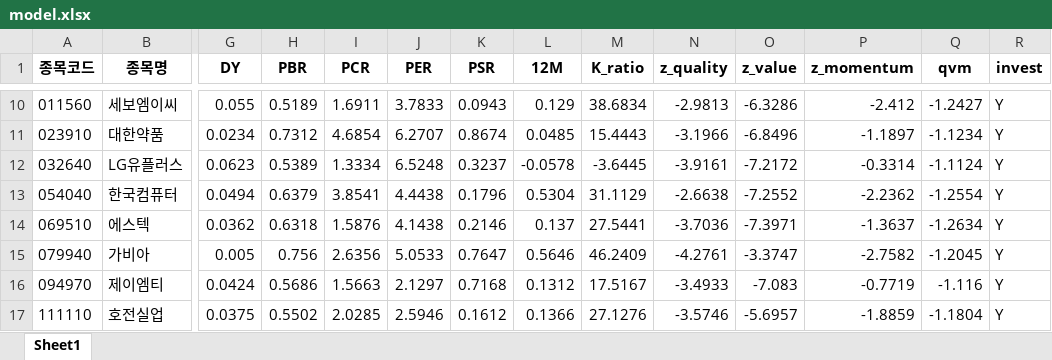
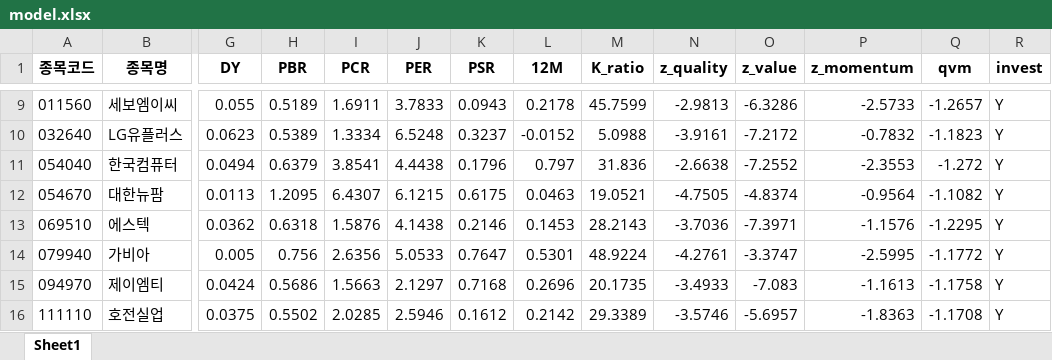
Before and after one commit to dudeh534/Mirae_Exit, an Excel workbook: youngdo/henry_quant/model.xlsx, sheet Sheet1, drawn as a sheet; only a part is shown, gaps mark what is left out; values as stored, in another font and other column widths than the file's, no borders; removed rows and columns are numbered as before the commit, all else as after; rows hold the shown columns only; the diff covers the shown part only; the diff names each change by its address in the sheet, - before the commit and + after, or states it on an @@ line.

```diff
--- a/youngdo/henry_quant/model.xlsx (sheet Sheet1)
+++ b/youngdo/henry_quant/model.xlsx (sheet Sheet1)
-L9 (12M): 0.129
+L9 (12M): 0.2178
-M9 (K_ratio): 38.6834
+M9 (K_ratio): 45.7599
-P9 (z_momentum): -2.412
+P9 (z_momentum): -2.5733
-Q9 (qvm): -1.2427
+Q9 (qvm): -1.2657
-row 11: 023910 | 대한약품 | 0.0234 | 0.7312 | 4.6854 | 6.2707 | 0.8674 | 0.0485 | 15.4443 | -3.1966 | -6.8496 | -1.1897 | -1.1234 | Y
-L10 (12M): -0.0578
+L10 (12M): -0.0152
-M10 (K_ratio): -3.6445
+M10 (K_ratio): 5.0988
-P10 (z_momentum): -0.3314
+P10 (z_momentum): -0.7832
-Q10 (qvm): -1.1124
+Q10 (qvm): -1.1823
-L11 (12M): 0.5304
+L11 (12M): 0.797
-M11 (K_ratio): 31.1129
+M11 (K_ratio): 31.836
-P11 (z_momentum): -2.2362
+P11 (z_momentum): -2.3553
-Q11 (qvm): -1.2554
+Q11 (qvm): -1.272
+row 12: 054670 | 대한뉴팜 | 0.0113 | 1.2095 | 6.4307 | 6.1215 | 0.6175 | 0.0463 | 19.0521 | -4.7505 | -4.8374 | -0.9564 | -1.1082 | Y
-L13 (12M): 0.137
+L13 (12M): 0.1453
-M13 (K_ratio): 27.5441
+M13 (K_ratio): 28.2143
-P13 (z_momentum): -1.3637
+P13 (z_momentum): -1.1576
-Q13 (qvm): -1.2634
+Q13 (qvm): -1.2295
-L14 (12M): 0.5646
+L14 (12M): 0.5301
-M14 (K_ratio): 46.2409
+M14 (K_ratio): 48.9224
-P14 (z_momentum): -2.7582
+P14 (z_momentum): -2.5995
-Q14 (qvm): -1.2045
+Q14 (qvm): -1.1772
-L15 (12M): 0.1312
+L15 (12M): 0.2696
-M15 (K_ratio): 17.5167
+M15 (K_ratio): 20.1735
-P15 (z_momentum): -0.7719
+P15 (z_momentum): -1.1613
-Q15 (qvm): -1.116
+Q15 (qvm): -1.1758
-L16 (12M): 0.1366
+L16 (12M): 0.2142
-M16 (K_ratio): 27.1276
+M16 (K_ratio): 29.3389
-P16 (z_momentum): -1.8859
+P16 (z_momentum): -1.8363
-Q16 (qvm): -1.1804
+Q16 (qvm): -1.1708
```
Also changed, not shown: 1 added row, 1 removed row and 44 edited cells elsewhere in this sheet, 2 other files.
